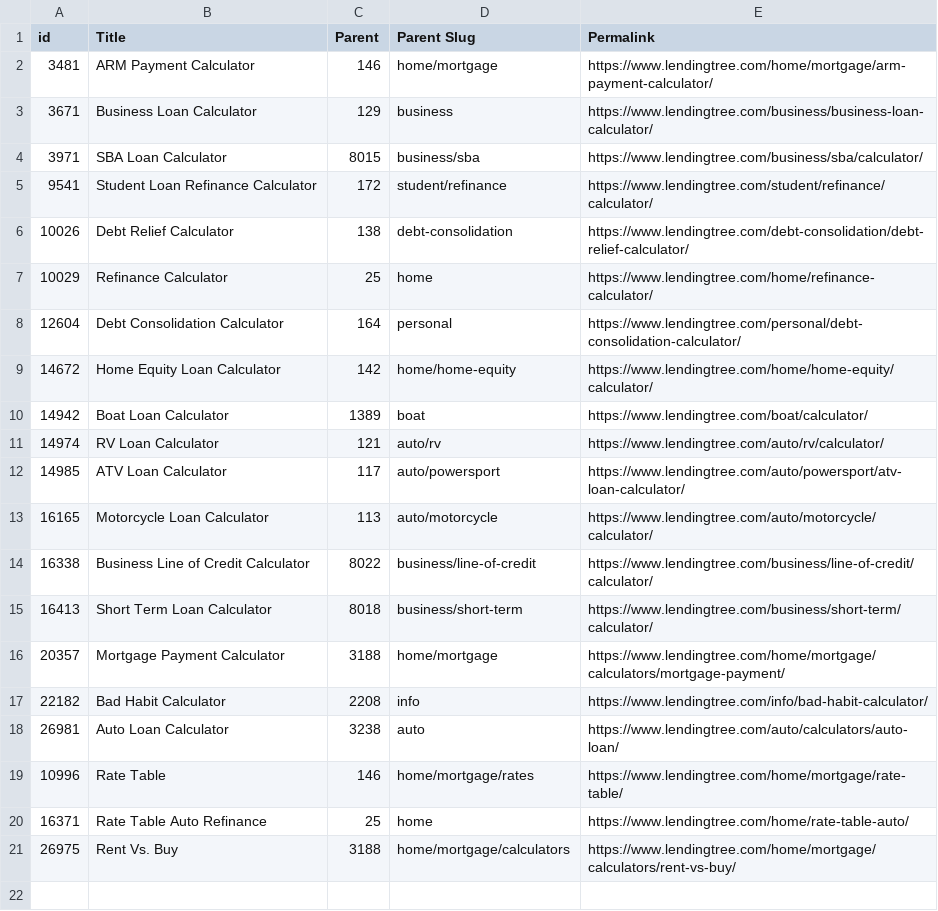
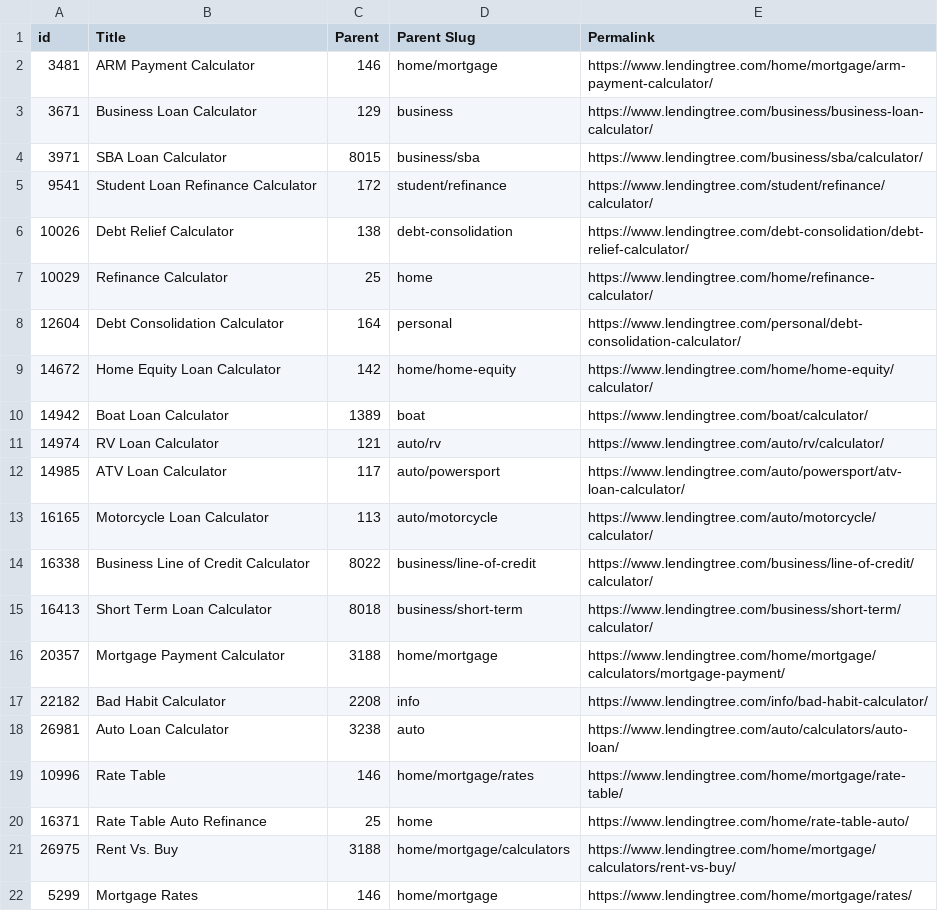
Before and after one commit to yourlsd/Recommendation, a CSV file: Article Recommendation/Sample Data/Calculators.csv, drawn as a sheet.

Commit message:
add some changes to the calculator data

```diff
--- a/Article Recommendation/Sample Data/Calculators.csv
+++ b/Article Recommendation/Sample Data/Calculators.csv
@@ -21 +21,2 @@ id,Title,Parent,Parent Slug,Permalink
 26975,Rent Vs. Buy,3188,home/mortgage/calculators,https://www.lendingtree.com/home/mortgage/calculators/rent-vs-buy/
+5299,Mortgage Rates,146,home/mortgage,https://www.lendingtree.com/home/mortgage/rates/
```
Also changed, not shown: 1 other file.
